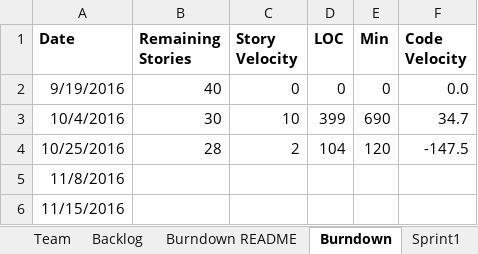
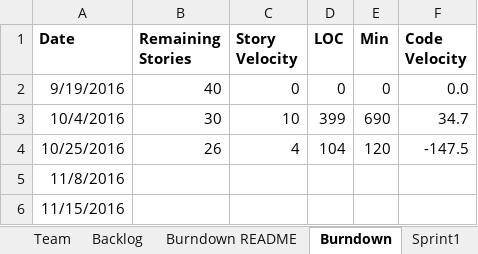
Before and after one commit to AvaneeshKolluri/Agile_Methods_Project, an Excel workbook: Team2Report.xlsx, sheet Burndown, drawn as a sheet; values as stored, in another font and other column widths than the file's, no borders; charts and pictures not drawn; the diff names each change by its address in the sheet, - before the commit and + after, or states it on an @@ line.

```diff
--- a/Team2Report.xlsx (sheet Burndown)
+++ b/Team2Report.xlsx (sheet Burndown)
-B4 (Remaining Stories): 28
+B4 (Remaining Stories): 26
-C4 (Story Velocity): 2
+C4 (Story Velocity): 4
```
Also changed, not shown: sheet Sprint2, charts or pictures.
